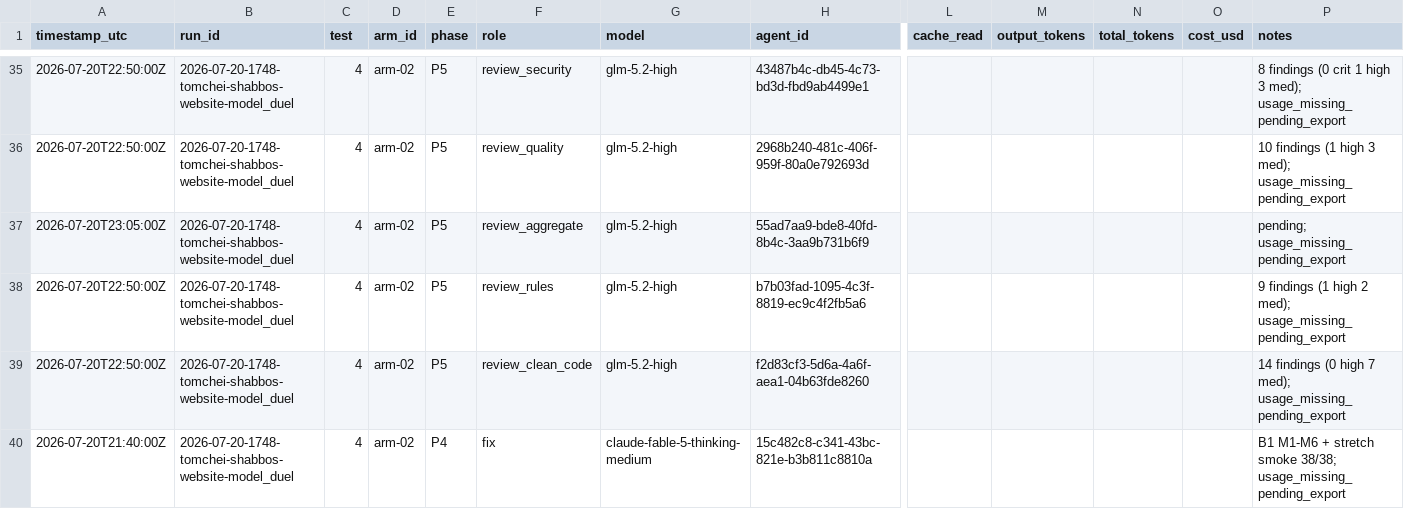
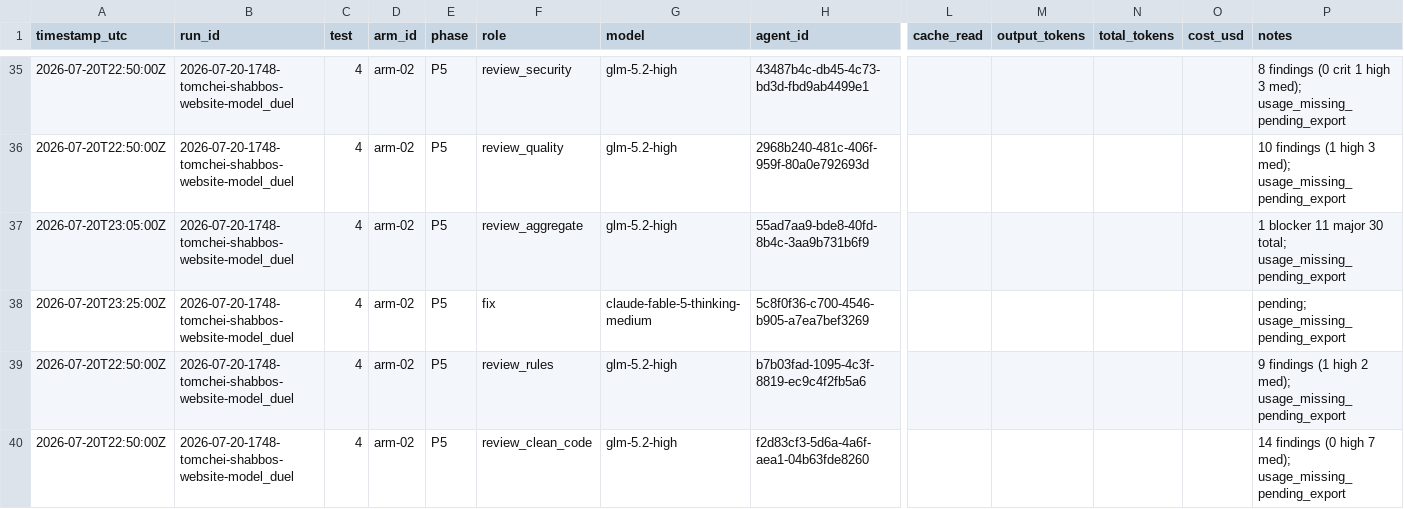
Before and after one commit to mennyg19-cmyk/master-model-duel, a CSV file: runs/2026-07-20-1748-tomchei-shabbos-website-model_duel/results/COST-LEDGER.csv, drawn as a sheet; only a part is shown, gaps mark what is left out; the shorter side is filled out with more unchanged rows; rows hold the shown columns only; the diff names each change by its address in the sheet, - before the commit and + after, or states it on an @@ line.

Commit message:
Record arm-02 P5 aggregate; spawn fix pass.
1 blocker, 11 majors, 30 total. Fix pass targets B1 plus money/security majors M1-M6.

```diff
--- a/runs/2026-07-20-1748-tomchei-shabbos-website-model_duel/results/COST-LEDGER.csv
+++ b/runs/2026-07-20-1748-tomchei-shabbos-website-model_duel/results/COST-LEDGER.csv
-P37 (notes): pending; usage_missing_pending_export
+P37 (notes): 1 blocker 11 major 30 total; usage_missing_pending_export
+row 38: 2026-07-20T23:25:00Z | 2026-07-20-1748-tomchei-shabbos-website-model_duel | 4 | arm-02 | P5 | fix | claude-fable-5-thinking-medium | 5c8f0f36-c700-4546-b905-a7ea7bef3269 |  |  |  |  | pending; usage_missing_pending_export
```
Also changed, not shown: 2 other files.
